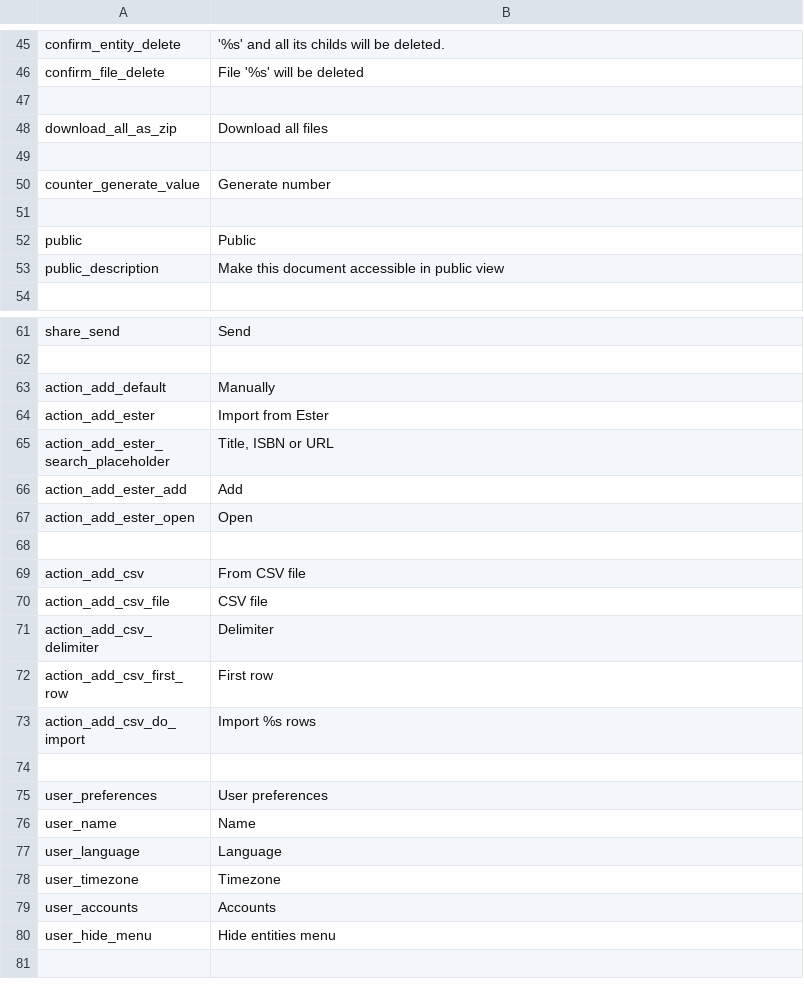
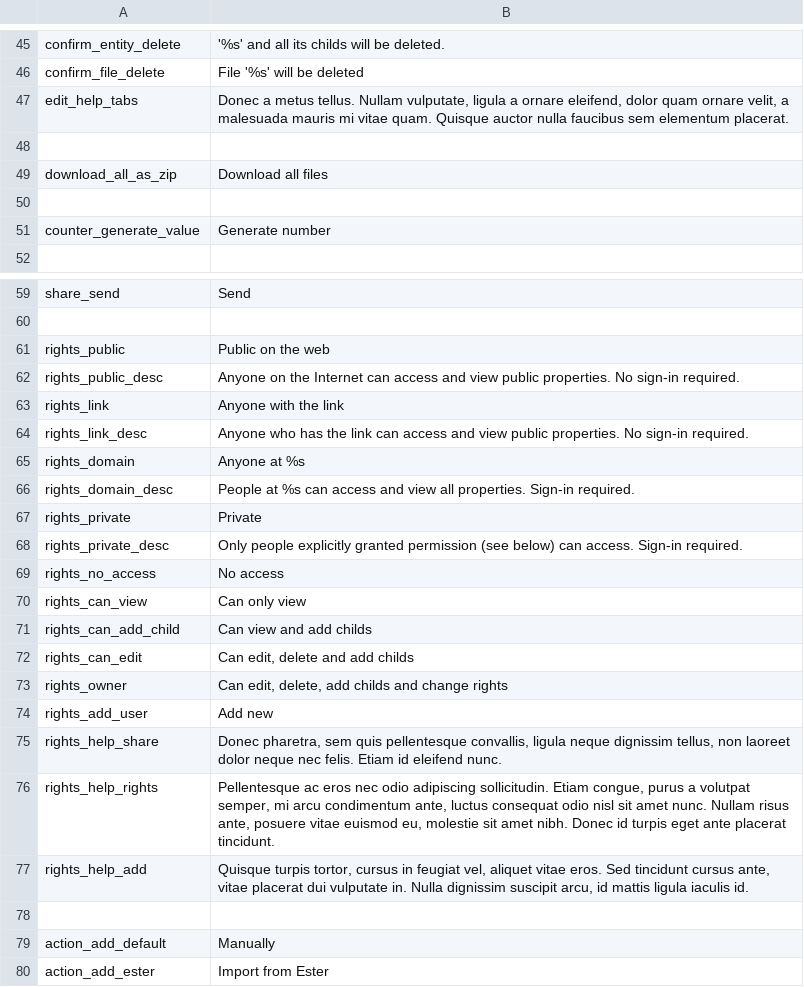
Before and after one commit to entu/entu, a CSV file: translation/english.csv, drawn as a sheet; only a part is shown, gaps mark what is left out; the shorter side is filled out with more unchanged rows; the diff covers the shown part only.

```diff
--- a/translation/english.csv
+++ b/translation/english.csv
@@ -46,2 +46,3 @@ confirm_entity_delete,'%s' and all its childs will be deleted.
 confirm_file_delete,File '%s' will be deleted
+edit_help_tabs,"Donec a metus tellus. Nullam vulputate, ligula a ornare eleifend, dolor quam ornare velit, a malesuada mauris mi vitae quam. Quisque auctor nulla faucibus sem elementum placerat."
 
@@ -50,5 +51,2 @@ download_all_as_zip,Download all files
 counter_generate_value,Generate number
-
-public,Public
-public_description,Make this document accessible in public view
 
@@ -62,2 +60,20 @@ share_send,Send
 
+rights_public,Public on the web
+rights_public_desc,Anyone on the Internet can access and view public properties. No sign-in required.
+rights_link,Anyone with the link
+rights_link_desc,Anyone who has the link can access and view public properties. No sign-in required.
+rights_domain,Anyone at %s
+rights_domain_desc,People at %s can access and view all properties. Sign-in required.
+rights_private,Private
+rights_private_desc,Only people explicitly granted permission (see below) can access. Sign-in required.
+rights_no_access, No access
+rights_can_view,Can only view
+rights_can_add_child,Can view and add childs
+rights_can_edit,"Can edit, delete and add childs"
+rights_owner,"Can edit, delete, add childs and change rights"
+rights_add_user,Add new
+rights_help_share,"Donec pharetra, sem quis pellentesque convallis, ligula neque dignissim tellus, non laoreet dolor neque nec felis. Etiam id eleifend nunc."
+rights_help_rights,"Pellentesque ac eros nec odio adipiscing sollicitudin. Etiam congue, purus a volutpat semper, mi arcu condimentum ante, luctus consequat odio nisl sit amet nunc. Nullam risus ante, posuere vitae euismod eu, molestie sit amet nibh. Donec id turpis eget ante placerat tincidunt. "
+rights_help_add,"Quisque turpis tortor, cursus in feugiat vel, aliquet vitae eros. Sed tincidunt cursus ante, vitae placerat dui vulputate in. Nulla dignissim suscipit arcu, id mattis ligula iaculis id."
+
 action_add_default,Manually
```
Also changed, not shown: 1 added row elsewhere in this file, translation/estonian.csv, 4 other files.
